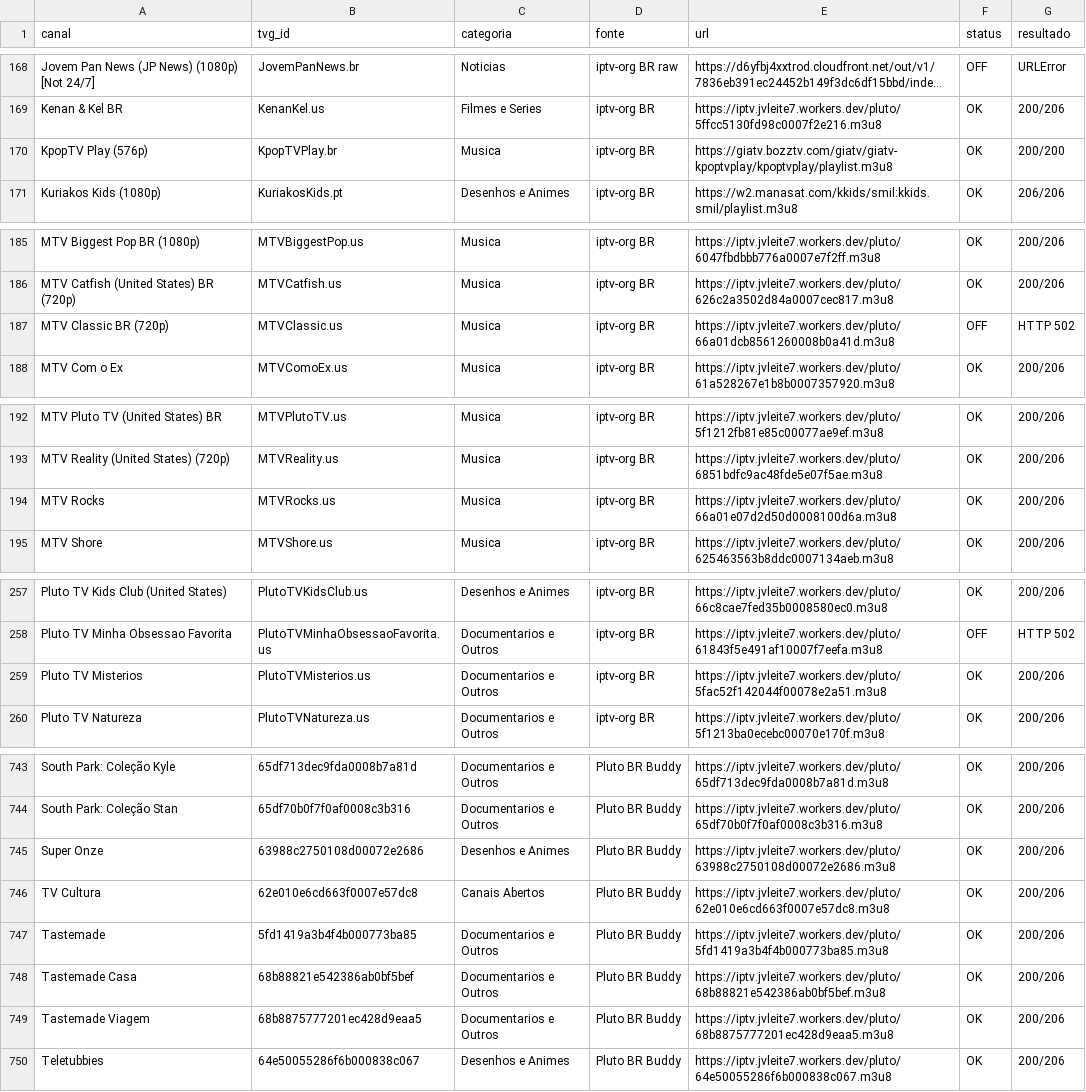
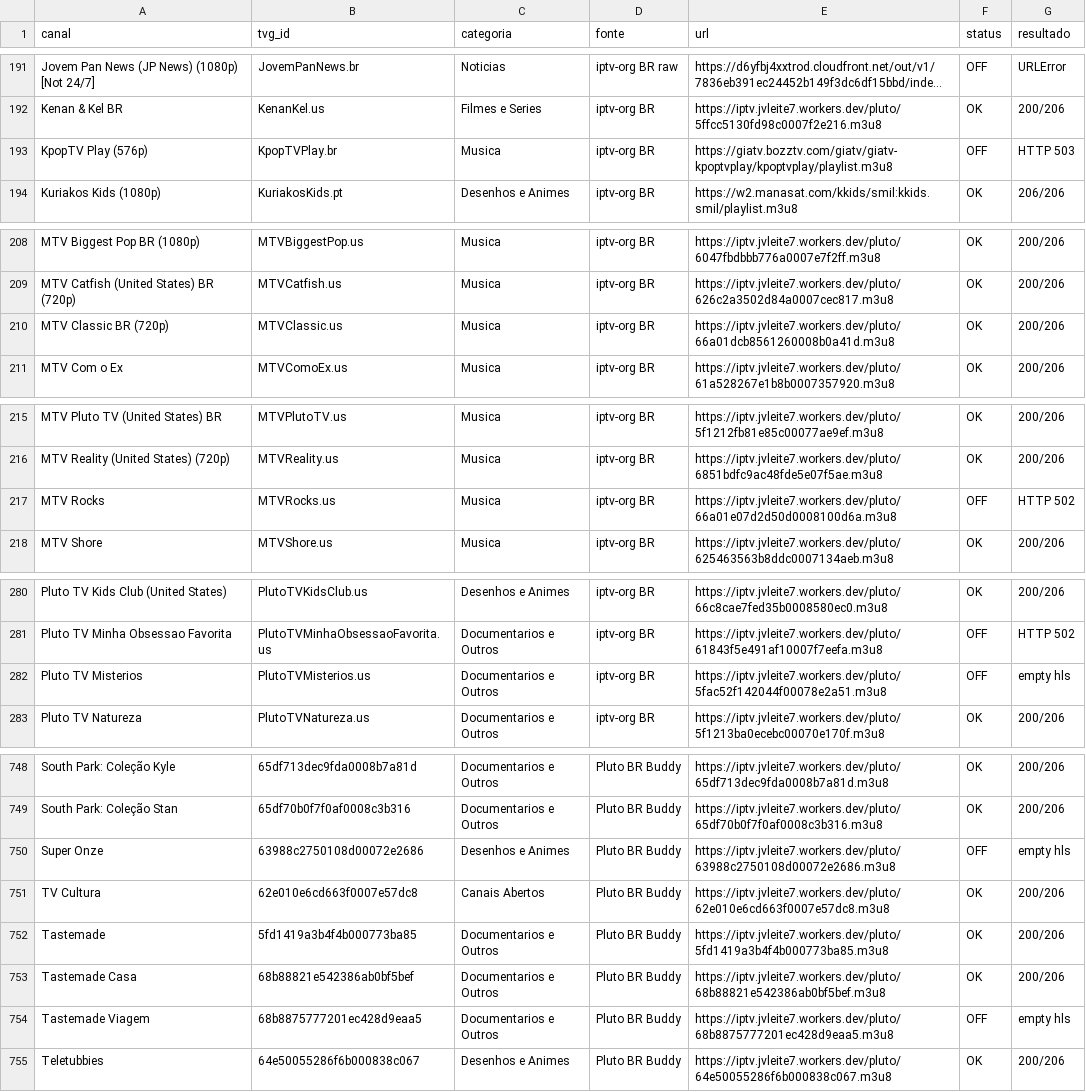
Before and after one commit to feijaum/iptv, a CSV file: candidate-status.csv, drawn as a sheet; only a part is shown, gaps mark what is left out; long unchanged cells end in …; addresses are those after the commit; the diff covers the shown part only; the diff names each change by its address in the sheet, - before the commit and + after, or states it on an @@ line.

```diff
--- a/candidate-status.csv
+++ b/candidate-status.csv
-F193 (status): OK
+F193 (status): OFF
-G193 (resultado): 200/200
+G193 (resultado): HTTP 503
-F210 (status): OFF
+F210 (status): OK
-G210 (resultado): HTTP 502
+G210 (resultado): 200/206
-F217 (status): OK
+F217 (status): OFF
-G217 (resultado): 200/206
+G217 (resultado): HTTP 502
-F282 (status): OK
+F282 (status): OFF
-G282 (resultado): 200/206
+G282 (resultado): empty hls
-F750 (status): OK
+F750 (status): OFF
-G750 (resultado): 200/206
+G750 (resultado): empty hls
-F754 (status): OK
+F754 (status): OFF
-G754 (resultado): 200/206
+G754 (resultado): empty hls
```
Also changed, not shown: 9 added rows, 4 removed rows, 16 moved rows and 41 edited cells elsewhere in this file, stream-status.csv, 3 other files.
